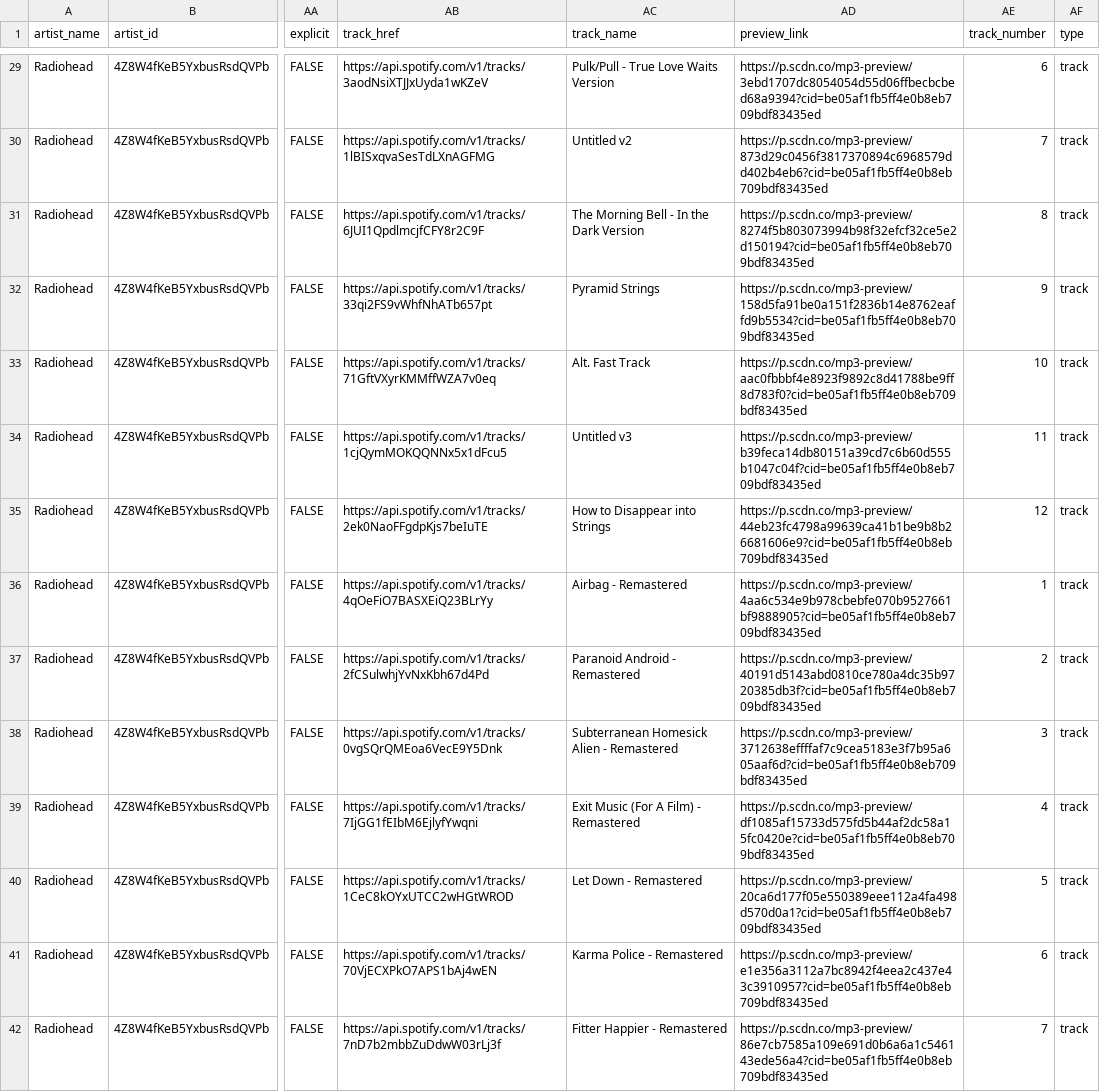
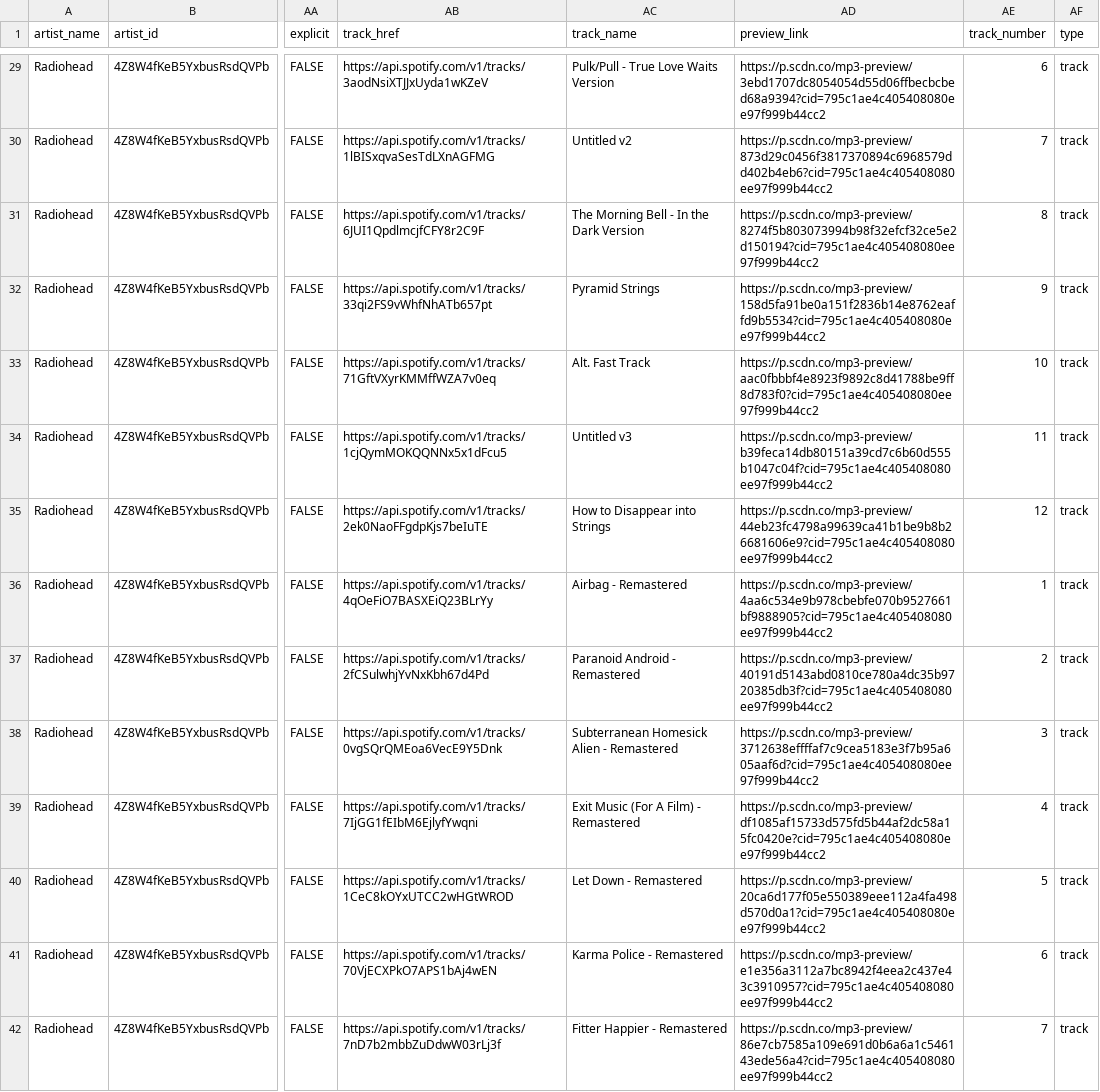
Before and after one commit to DavidFJ207/spotifiy_analysis, a CSV file: data/raw_data/raw_data_radiohead.csv, drawn as a sheet; only a part is shown, gaps mark what is left out; the diff covers the shown part only; the diff names each change by its address in the sheet, - before the commit and + after, or states it on an @@ line.

```diff
--- a/data/raw_data/raw_data_radiohead.csv
+++ b/data/raw_data/raw_data_radiohead.csv
-AD29 (preview_link): https://p.scdn.co/mp3-preview/3ebd1707dc8054054d55d06ffbecbcbed68a9394?cid=be05af1fb5ff4e0b8eb709bdf83435ed
+AD29 (preview_link): https://p.scdn.co/mp3-preview/3ebd1707dc8054054d55d06ffbecbcbed68a9394?cid=795c1ae4c405408080ee97f999b44cc2
-AD30 (preview_link): https://p.scdn.co/mp3-preview/873d29c0456f3817370894c6968579dd402b4eb6?cid=be05af1fb5ff4e0b8eb709bdf83435ed
+AD30 (preview_link): https://p.scdn.co/mp3-preview/873d29c0456f3817370894c6968579dd402b4eb6?cid=795c1ae4c405408080ee97f999b44cc2
-AD31 (preview_link): https://p.scdn.co/mp3-preview/8274f5b803073994b98f32efcf32ce5e2d150194?cid=be05af1fb5ff4e0b8eb709bdf83435ed
+AD31 (preview_link): https://p.scdn.co/mp3-preview/8274f5b803073994b98f32efcf32ce5e2d150194?cid=795c1ae4c405408080ee97f999b44cc2
-AD32 (preview_link): https://p.scdn.co/mp3-preview/158d5fa91be0a151f2836b14e8762eaffd9b5534?cid=be05af1fb5ff4e0b8eb709bdf83435ed
+AD32 (preview_link): https://p.scdn.co/mp3-preview/158d5fa91be0a151f2836b14e8762eaffd9b5534?cid=795c1ae4c405408080ee97f999b44cc2
-AD33 (preview_link): https://p.scdn.co/mp3-preview/aac0fbbbf4e8923f9892c8d41788be9ff8d783f0?cid=be05af1fb5ff4e0b8eb709bdf83435ed
+AD33 (preview_link): https://p.scdn.co/mp3-preview/aac0fbbbf4e8923f9892c8d41788be9ff8d783f0?cid=795c1ae4c405408080ee97f999b44cc2
-AD34 (preview_link): https://p.scdn.co/mp3-preview/b39feca14db80151a39cd7c6b60d555b1047c04f?cid=be05af1fb5ff4e0b8eb709bdf83435ed
+AD34 (preview_link): https://p.scdn.co/mp3-preview/b39feca14db80151a39cd7c6b60d555b1047c04f?cid=795c1ae4c405408080ee97f999b44cc2
-AD35 (preview_link): https://p.scdn.co/mp3-preview/44eb23fc4798a99639ca41b1be9b8b26681606e9?cid=be05af1fb5ff4e0b8eb709bdf83435ed
+AD35 (preview_link): https://p.scdn.co/mp3-preview/44eb23fc4798a99639ca41b1be9b8b26681606e9?cid=795c1ae4c405408080ee97f999b44cc2
-AD36 (preview_link): https://p.scdn.co/mp3-preview/4aa6c534e9b978cbebfe070b9527661bf9888905?cid=be05af1fb5ff4e0b8eb709bdf83435ed
+AD36 (preview_link): https://p.scdn.co/mp3-preview/4aa6c534e9b978cbebfe070b9527661bf9888905?cid=795c1ae4c405408080ee97f999b44cc2
-AD37 (preview_link): https://p.scdn.co/mp3-preview/40191d5143abd0810ce780a4dc35b9720385db3f?cid=be05af1fb5ff4e0b8eb709bdf83435ed
+AD37 (preview_link): https://p.scdn.co/mp3-preview/40191d5143abd0810ce780a4dc35b9720385db3f?cid=795c1ae4c405408080ee97f999b44cc2
-AD38 (preview_link): https://p.scdn.co/mp3-preview/3712638effffaf7c9cea5183e3f7b95a605aaf6d?cid=be05af1fb5ff4e0b8eb709bdf83435ed
+AD38 (preview_link): https://p.scdn.co/mp3-preview/3712638effffaf7c9cea5183e3f7b95a605aaf6d?cid=795c1ae4c405408080ee97f999b44cc2
-AD39 (preview_link): https://p.scdn.co/mp3-preview/df1085af15733d575fd5b44af2dc58a15fc0420e?cid=be05af1fb5ff4e0b8eb709bdf83435ed
+AD39 (preview_link): https://p.scdn.co/mp3-preview/df1085af15733d575fd5b44af2dc58a15fc0420e?cid=795c1ae4c405408080ee97f999b44cc2
-AD40 (preview_link): https://p.scdn.co/mp3-preview/20ca6d177f05e550389eee112a4fa498d570d0a1?cid=be05af1fb5ff4e0b8eb709bdf83435ed
+AD40 (preview_link): https://p.scdn.co/mp3-preview/20ca6d177f05e550389eee112a4fa498d570d0a1?cid=795c1ae4c405408080ee97f999b44cc2
-AD41 (preview_link): https://p.scdn.co/mp3-preview/e1e356a3112a7bc8942f4eea2c437e43c3910957?cid=be05af1fb5ff4e0b8eb709bdf83435ed
+AD41 (preview_link): https://p.scdn.co/mp3-preview/e1e356a3112a7bc8942f4eea2c437e43c3910957?cid=795c1ae4c405408080ee97f999b44cc2
-AD42 (preview_link): https://p.scdn.co/mp3-preview/86e7cb7585a109e691d0b6a6a1c546143ede56a4?cid=be05af1fb5ff4e0b8eb709bdf83435ed
+AD42 (preview_link): https://p.scdn.co/mp3-preview/86e7cb7585a109e691d0b6a6a1c546143ede56a4?cid=795c1ae4c405408080ee97f999b44cc2
```
Also changed, not shown: 179 edited cells elsewhere in this file, data/raw_data/raw_data_coldplay.csv, data/raw_data/raw_data_the_national.csv, 3 other files.
